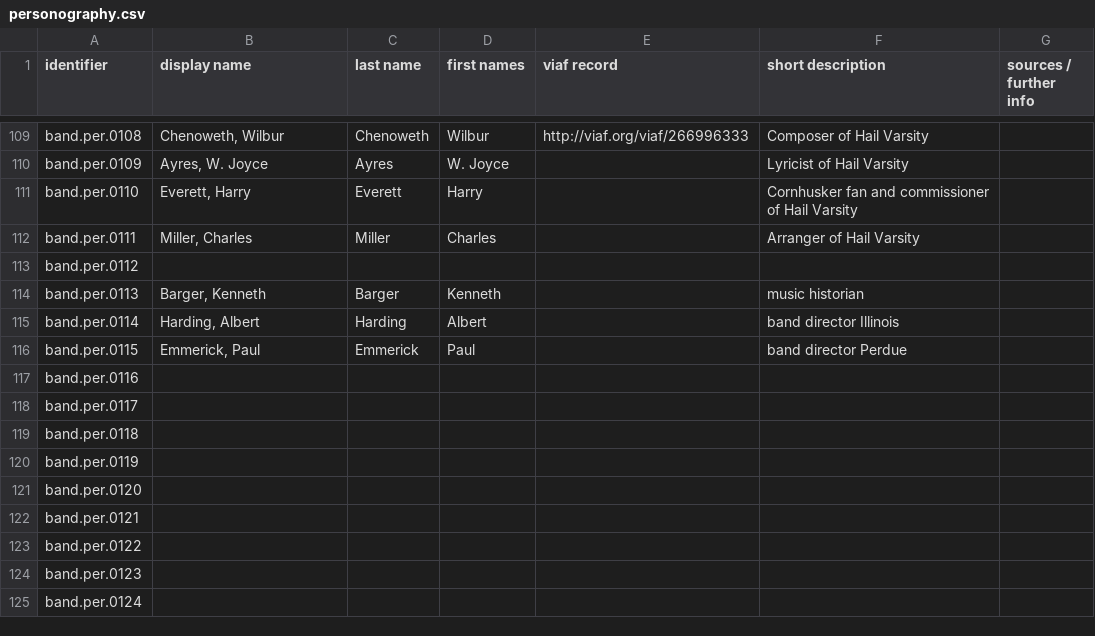
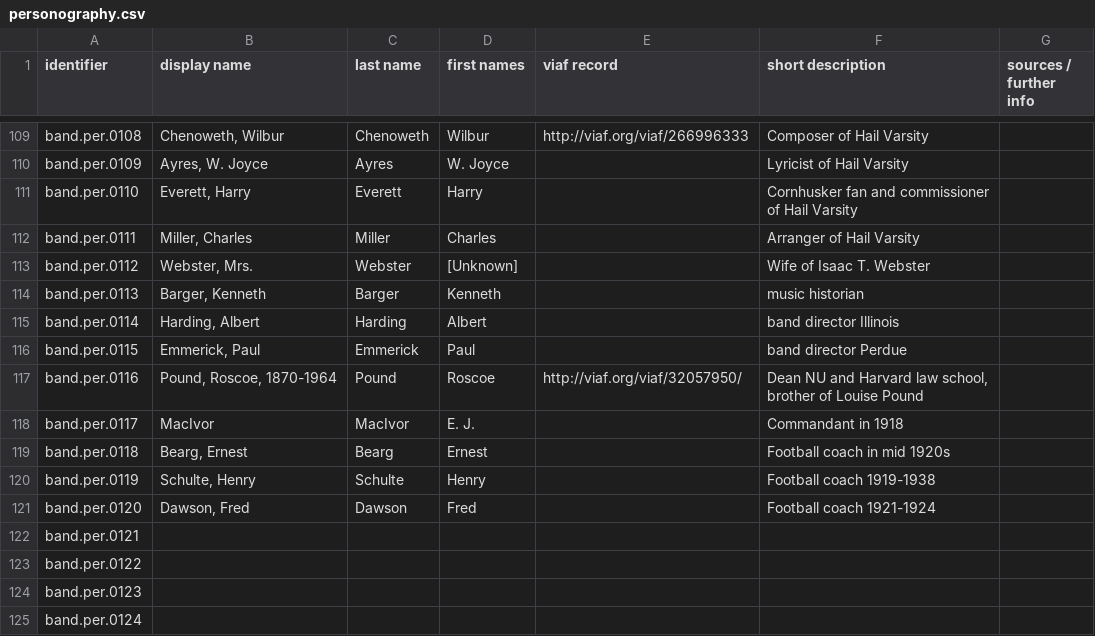
Before and after one commit to CDRH/data_bandhistory, a CSV file: source/authority/personography.csv, drawn as a sheet; only a part is shown, gaps mark what is left out; the diff covers the shown part only.

```diff
--- a/source/authority/personography.csv
+++ b/source/authority/personography.csv
@@ -112,3 +112,3 @@ band.per.0110,"Everett, Harry",Everett,Harry,,Cornhusker fan and commissioner of
 band.per.0111,"Miller, Charles",Miller,Charles,,Arranger of Hail Varsity,
-band.per.0112,,,,,,
+band.per.0112,"Webster, Mrs.",Webster,[Unknown],,Wife of Isaac T. Webster,
 band.per.0113,"Barger, Kenneth",Barger,Kenneth,,music historian,
@@ -116,7 +116,7 @@ band.per.0114,"Harding, Albert",Harding,Albert,,band director Illinois,
 band.per.0115,"Emmerick, Paul",Emmerick,Paul,,band director Perdue,
-band.per.0116,,,,,,
-band.per.0117,,,,,,
-band.per.0118,,,,,,
-band.per.0119,,,,,,
-band.per.0120,,,,,,
+band.per.0116,"Pound, Roscoe, 1870-1964",Pound,Roscoe,http://viaf.org/viaf/32057950/,"Dean NU and Harvard law school, brother of Louise Pound",
+band.per.0117,MacIvor,MacIvor,E. J.,,Commandant in 1918,
+band.per.0118,"Bearg, Ernest",Bearg,Ernest,,Football coach in mid 1920s,
+band.per.0119,"Schulte, Henry",Schulte,Henry,,Football coach 1919-1938,
+band.per.0120,"Dawson, Fred",Dawson,Fred,,Football coach 1921-1924,
 band.per.0121,,,,,,
```
Also changed, not shown: 27 edited cells elsewhere in this file, 1 other file.
